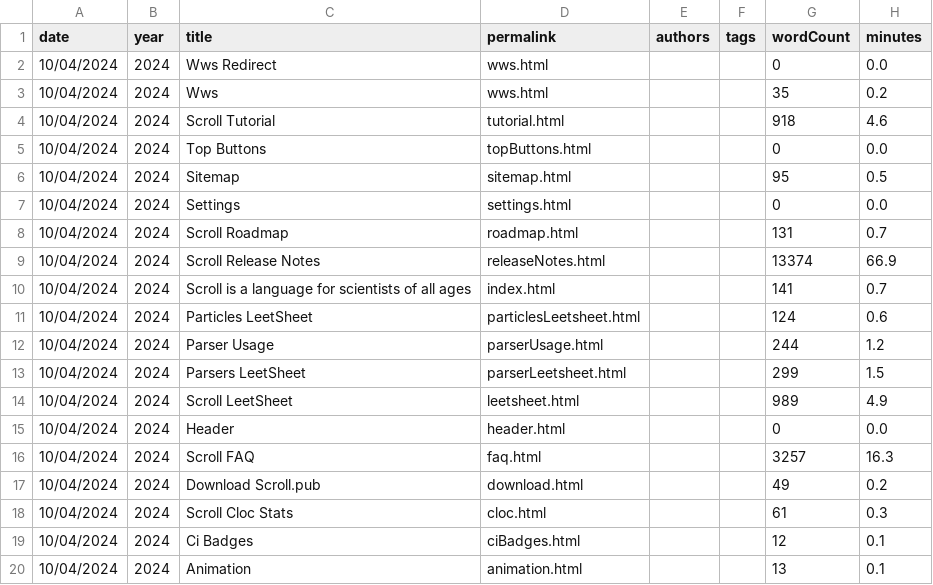
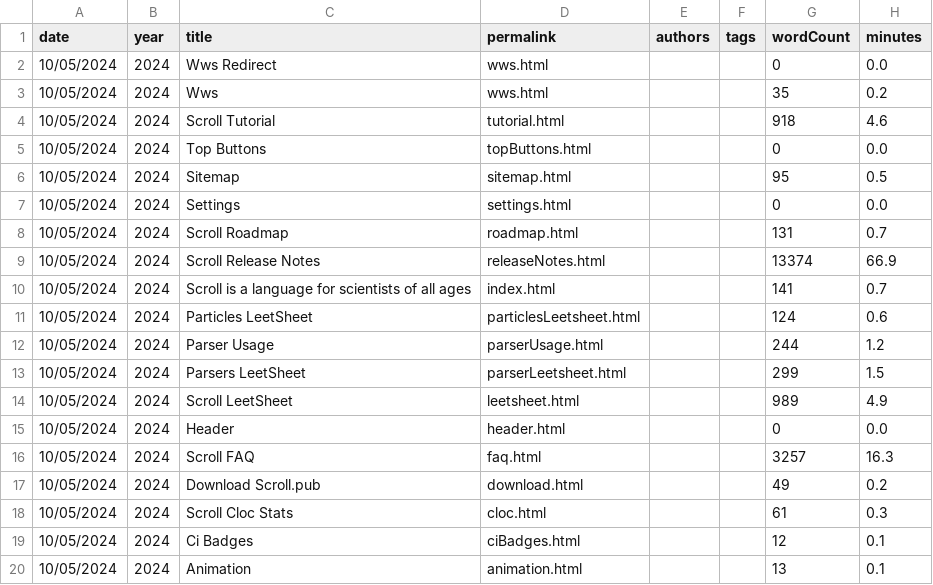
Before and after one commit to breck7/scroll, a CSV file: pages.csv, drawn as a sheet.

```diff
--- a/pages.csv
+++ b/pages.csv
@@ -1,20 +1,20 @@
 date,year,title,permalink,authors,tags,wordCount,minutes
-10/04/2024,2024,Wws Redirect,wws.html,,,0,0.0
-10/04/2024,2024,Wws,wws.html,,,35,0.2
-10/04/2024,2024,Scroll Tutorial,tutorial.html,,,918,4.6
-10/04/2024,2024,Top Buttons,topButtons.html,,,0,0.0
-10/04/2024,2024,Sitemap,sitemap.html,,,95,0.5
-10/04/2024,2024,Settings,settings.html,,,0,0.0
-10/04/2024,2024,Scroll Roadmap,roadmap.html,,,131,0.7
-10/04/2024,2024,Scroll Release Notes,releaseNotes.html,,,13374,66.9
-10/04/2024,2024,Scroll is a language for scientists of all ages,index.html,,,141,0.7
-10/04/2024,2024,Particles LeetSheet,particlesLeetsheet.html,,,124,0.6
-10/04/2024,2024,Parser Usage,parserUsage.html,,,244,1.2
-10/04/2024,2024,Parsers LeetSheet,parserLeetsheet.html,,,299,1.5
-10/04/2024,2024,Scroll LeetSheet,leetsheet.html,,,989,4.9
-10/04/2024,2024,Header,header.html,,,0,0.0
-10/04/2024,2024,Scroll FAQ,faq.html,,,3257,16.3
-10/04/2024,2024,Download Scroll.pub,download.html,,,49,0.2
-10/04/2024,2024,Scroll Cloc Stats,cloc.html,,,61,0.3
-10/04/2024,2024,Ci Badges,ciBadges.html,,,12,0.1
-10/04/2024,2024,Animation,animation.html,,,13,0.1
+10/05/2024,2024,Wws Redirect,wws.html,,,0,0.0
+10/05/2024,2024,Wws,wws.html,,,35,0.2
+10/05/2024,2024,Scroll Tutorial,tutorial.html,,,918,4.6
+10/05/2024,2024,Top Buttons,topButtons.html,,,0,0.0
+10/05/2024,2024,Sitemap,sitemap.html,,,95,0.5
+10/05/2024,2024,Settings,settings.html,,,0,0.0
+10/05/2024,2024,Scroll Roadmap,roadmap.html,,,131,0.7
+10/05/2024,2024,Scroll Release Notes,releaseNotes.html,,,13374,66.9
+10/05/2024,2024,Scroll is a language for scientists of all ages,index.html,,,141,0.7
+10/05/2024,2024,Particles LeetSheet,particlesLeetsheet.html,,,124,0.6
+10/05/2024,2024,Parser Usage,parserUsage.html,,,244,1.2
+10/05/2024,2024,Parsers LeetSheet,parserLeetsheet.html,,,299,1.5
+10/05/2024,2024,Scroll LeetSheet,leetsheet.html,,,989,4.9
+10/05/2024,2024,Header,header.html,,,0,0.0
+10/05/2024,2024,Scroll FAQ,faq.html,,,3257,16.3
+10/05/2024,2024,Download Scroll.pub,download.html,,,49,0.2
+10/05/2024,2024,Scroll Cloc Stats,cloc.html,,,61,0.3
+10/05/2024,2024,Ci Badges,ciBadges.html,,,12,0.1
+10/05/2024,2024,Animation,animation.html,,,13,0.1
```
Also changed, not shown: 15 other files.
